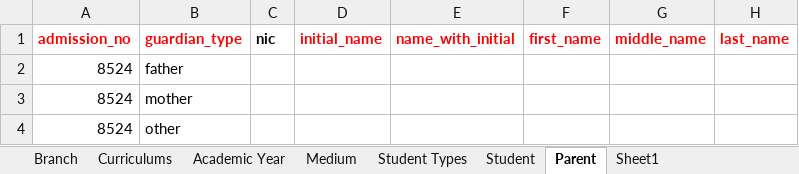
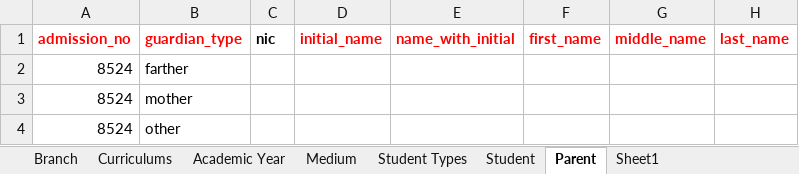
Before and after one commit to binishkanayanananda80-blip/athena-datacollection, an Excel workbook: StudentMasterDatalocal system.xlsx, sheet Parent, drawn as a sheet; only a part is shown; values as stored, in another font and other column widths than the file's, no borders; the diff names each change by its address in the sheet, - before the commit and + after, or states it on an @@ line.

Commit message:
Add farther typo fallback for mobile, email, nic and other father fields

```diff
--- a/StudentMasterDatalocal system.xlsx (sheet Parent)
+++ b/StudentMasterDatalocal system.xlsx (sheet Parent)
-B2: father
+B2: farther
```
Also changed, not shown: 1 other file.
